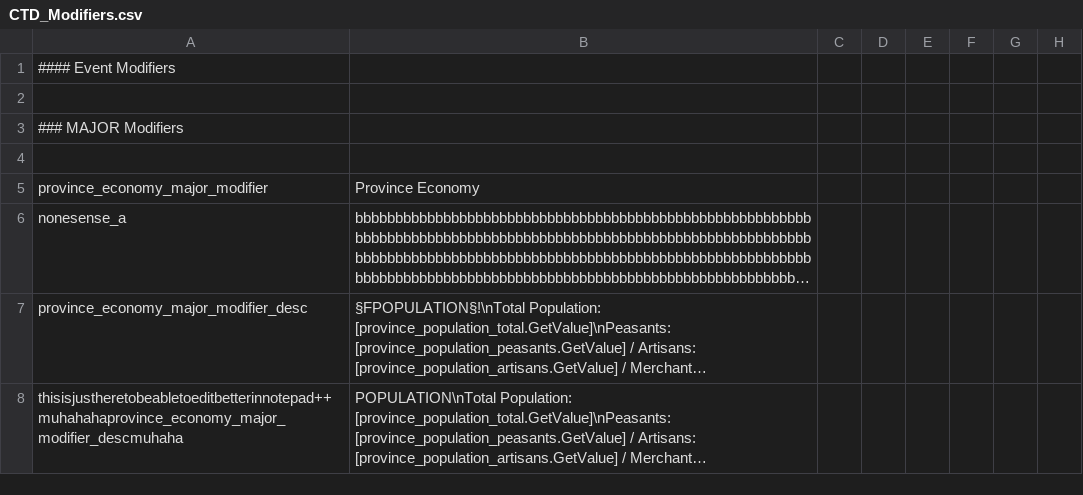
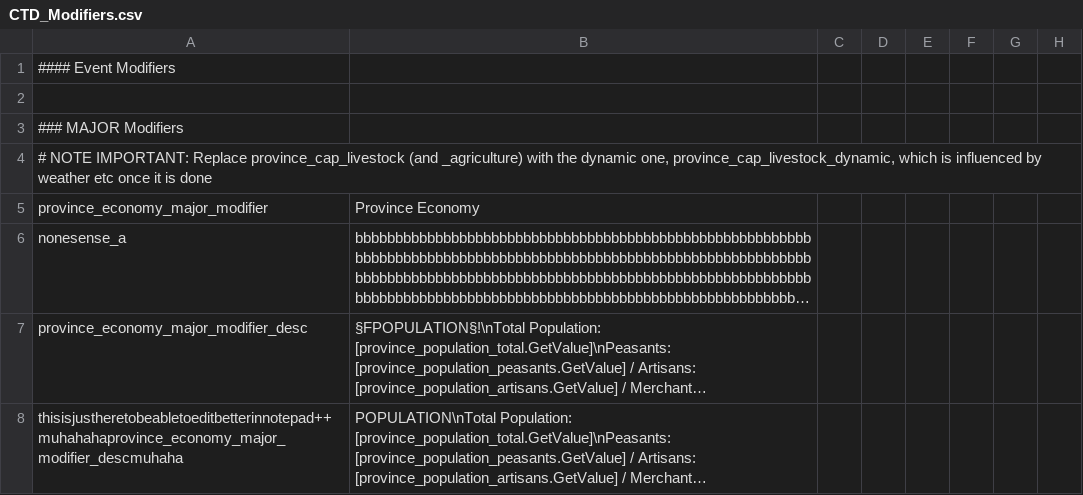
Before and after one commit to LordPeter/CTD, a CSV file: CTD/localisation/CTD_Modifiers.csv, drawn as a sheet; only a part is shown; long unchanged cells end in …; the diff names each change by its address in the sheet, - before the commit and + after, or states it on an @@ line.

```diff
--- a/CTD/localisation/CTD_Modifiers.csv
+++ b/CTD/localisation/CTD_Modifiers.csv
-A4: (empty)
+A4: # NOTE IMPORTANT: Replace province_cap_livestock (and _agriculture) with the dynamic one, province_cap_livestock_dynamic, which is influenced by weather etc once it is done
```
Also changed, not shown: CTD/localisation/CTD_Custom_Strings.csv, 2 other files.
